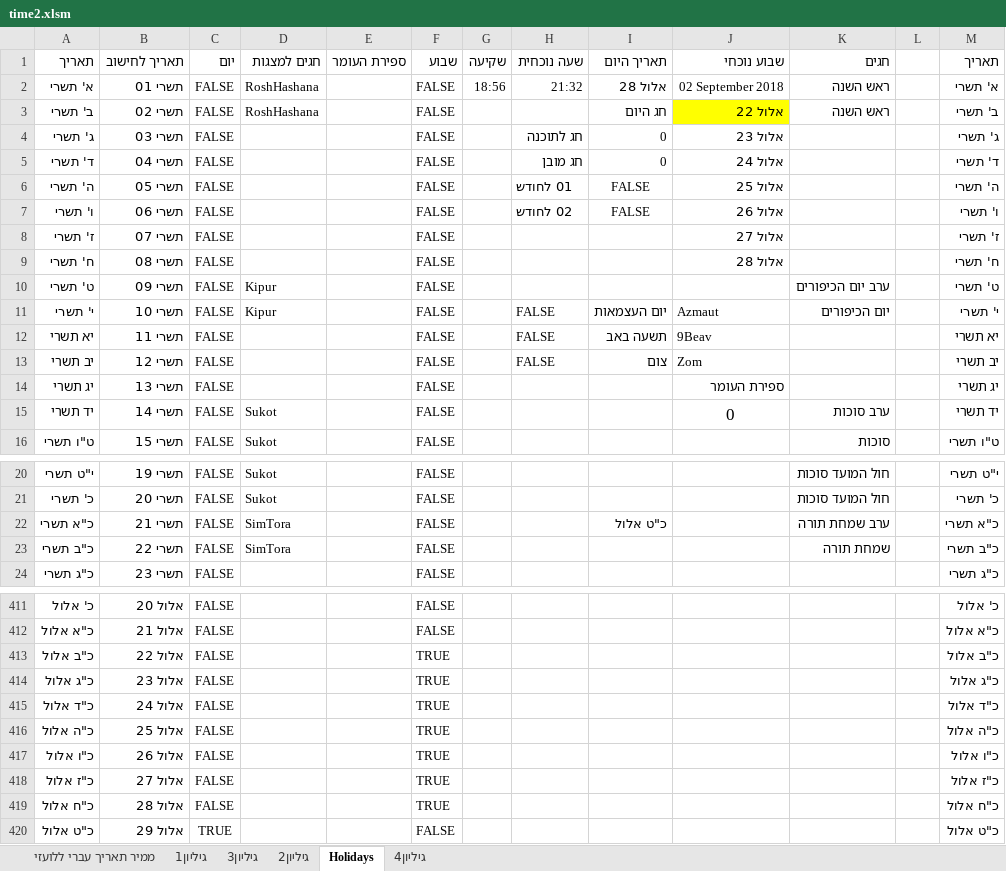
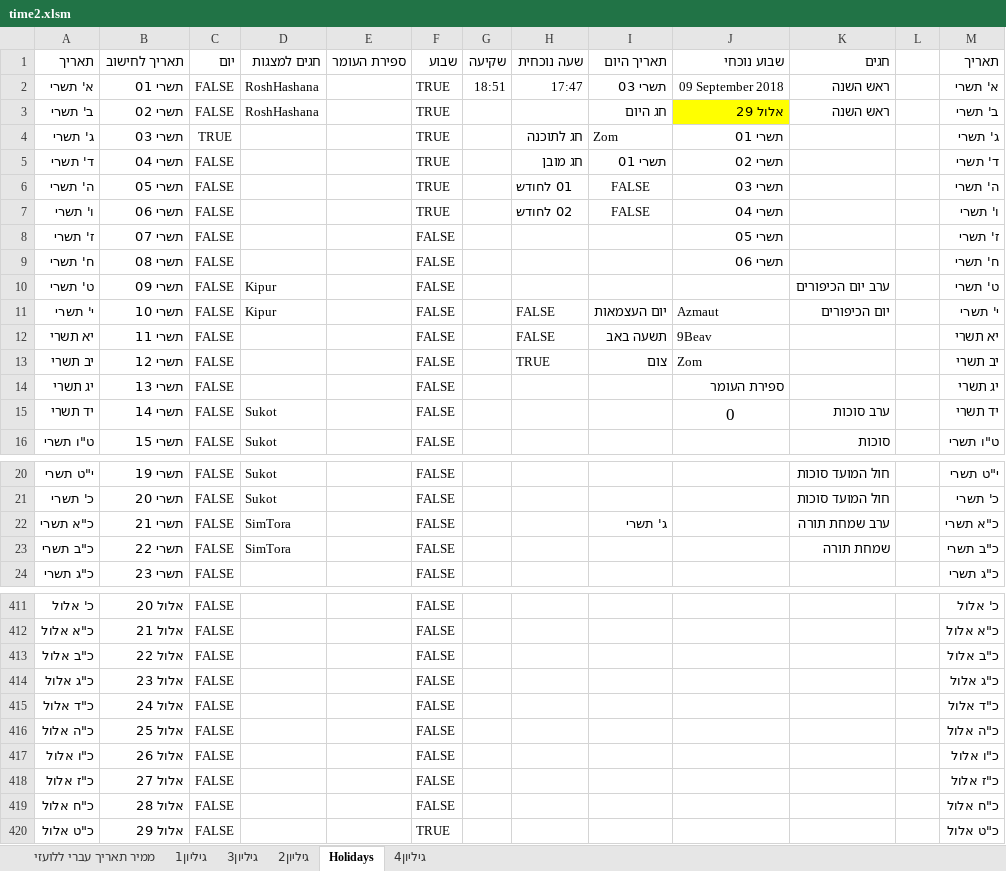
Before and after one commit to sk1234567891/Time, an Excel workbook: ex/time2.xlsm, sheet Holidays, drawn as a sheet; only a part is shown, gaps mark what is left out; values as stored, in another font and other column widths than the file's, no borders; the diff names each change by its address in the sheet, - before the commit and + after, or states it on an @@ line.

Commit message:
Auto holiday switch work perfectly
change the update of holidays.txt from on every time.xlsm to every time the I4 cell update

```diff
--- a/ex/time2.xlsm (sheet Holidays)
+++ b/ex/time2.xlsm (sheet Holidays)
-F2:F7 (שבוע): FALSE
+F2:F7 (שבוע): TRUE
-G2 (שקיעה): 18:56
+G2 (שקיעה): 18:51
-H2 (שעה נוכחית): 21:32
+H2 (שעה נוכחית): 17:47
-I2 (תאריך היום): אלול 28
+I2 (תאריך היום): תשרי 03
-J2 (שבוע נוכחי): 02 September 2018
+J2 (שבוע נוכחי): 09 September 2018
-J3 (שבוע נוכחי): אלול 22
+J3 (שבוע נוכחי): אלול 29
-C4 (יום): FALSE
+C4 (יום): TRUE
-I4 (תאריך היום): 0
+I4 (תאריך היום): Zom
-J4 (שבוע נוכחי): אלול 23
+J4 (שבוע נוכחי): תשרי 01
-I5 (תאריך היום): 0
+I5 (תאריך היום): תשרי 01
-J5 (שבוע נוכחי): אלול 24
+J5 (שבוע נוכחי): תשרי 02
-J6 (שבוע נוכחי): אלול 25
+J6 (שבוע נוכחי): תשרי 03
-J7 (שבוע נוכחי): אלול 26
+J7 (שבוע נוכחי): תשרי 04
-J8 (שבוע נוכחי): אלול 27
+J8 (שבוע נוכחי): תשרי 05
-J9 (שבוע נוכחי): אלול 28
+J9 (שבוע נוכחי): תשרי 06
-H13 (שעה נוכחית): FALSE
+H13 (שעה נוכחית): TRUE
-I22 (תאריך היום): כ"ט אלול
+I22 (תאריך היום): ג' תשרי
-F413:F419 (שבוע): TRUE
+F413:F419 (שבוע): FALSE
-C420 (יום): TRUE
+C420 (יום): FALSE
-F420 (שבוע): FALSE
+F420 (שבוע): TRUE
```
Also changed, not shown: sheet גיליון2, sheet גיליון1, sheet גיליון3, sheet גיליון4, sheet ממיר תאריך עברי ללועזי, 3 other files.
